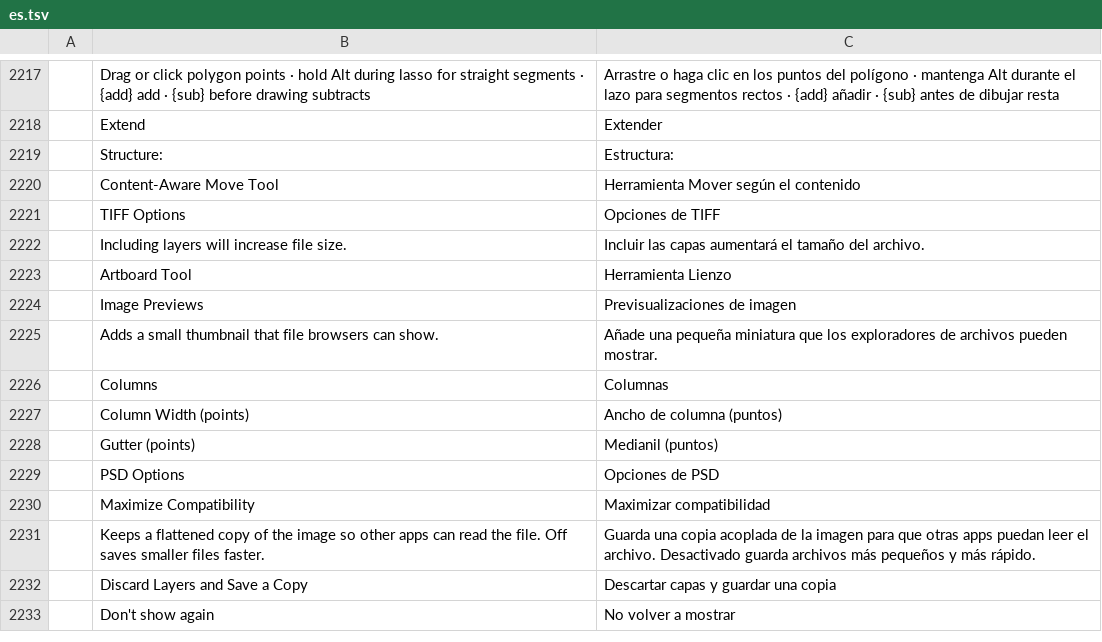
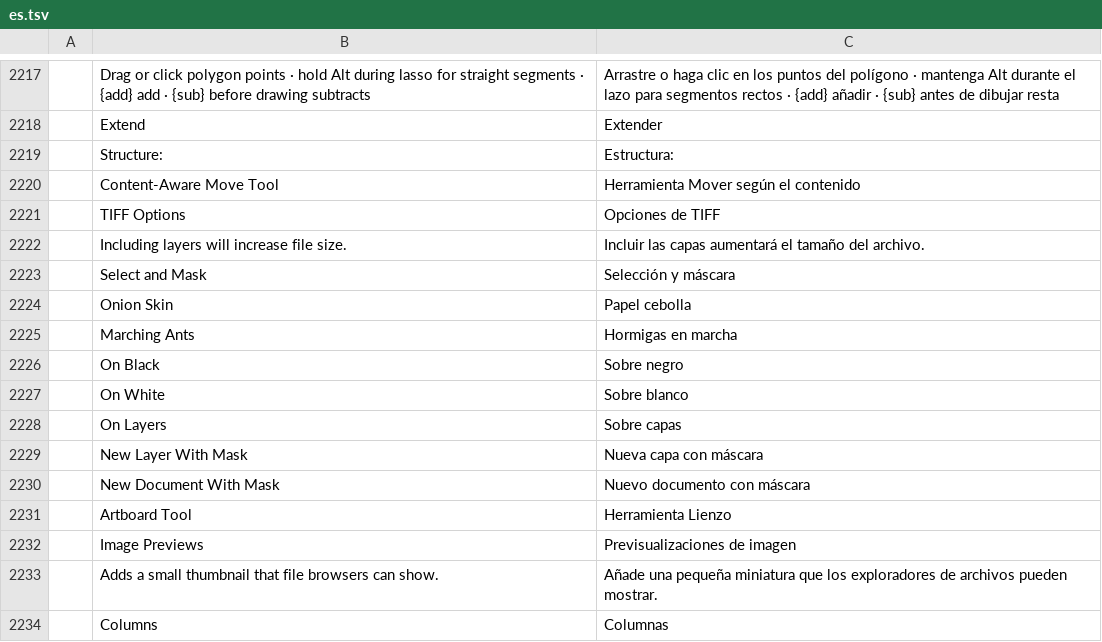
Before and after one commit to treeforjs/photocraft, a TSV file: crates/ui-egui/src/i18n/es.tsv, drawn as a sheet; only a part is shown, gaps mark what is left out; the shorter side is filled out with more unchanged rows; the diff names each change by its address in the sheet, - before the commit and + after, or states it on an @@ line.

```diff
--- a/crates/ui-egui/src/i18n/es.tsv
+++ b/crates/ui-egui/src/i18n/es.tsv
+row 2223:  | Select and Mask | Selección y máscara
+row 2224:  | Onion Skin | Papel cebolla
+row 2225:  | Marching Ants | Hormigas en marcha
+row 2226:  | On Black | Sobre negro
+row 2227:  | On White | Sobre blanco
+row 2228:  | On Layers | Sobre capas
+row 2229:  | New Layer With Mask | Nueva capa con máscara
+row 2230:  | New Document With Mask | Nuevo documento con máscara
```
Also changed, not shown: crates/ui-egui/src/i18n/el.tsv, crates/ui-egui/src/i18n/fr.tsv, 22 other files.
